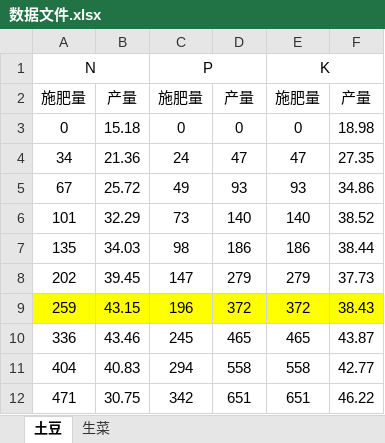
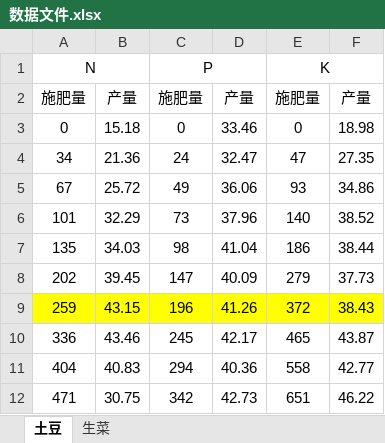
Before and after one commit to OohancocooO/Jianmo_lesson, an Excel workbook: Dataset/数据文件.xlsx, sheet 土豆, drawn as a sheet; values as stored, in another font and other column widths than the file's, no borders; the diff names each change by its address in the sheet, - before the commit and + after, or states it on an @@ line.

```diff
--- a/Dataset/数据文件.xlsx (sheet 土豆)
+++ b/Dataset/数据文件.xlsx (sheet 土豆)
-D3: 0
+D3: 33.46
-D4: 47
+D4: 32.47
-D5: 93
+D5: 36.06
-D6: 140
+D6: 37.96
-D7: 186
+D7: 41.04
-D8: 279
+D8: 40.09
-D9: 372
+D9: 41.26
-D10: 465
+D10: 42.17
-D11: 558
+D11: 40.36
-D12: 651
+D12: 42.73
```
Also changed, not shown: 5 other files.
